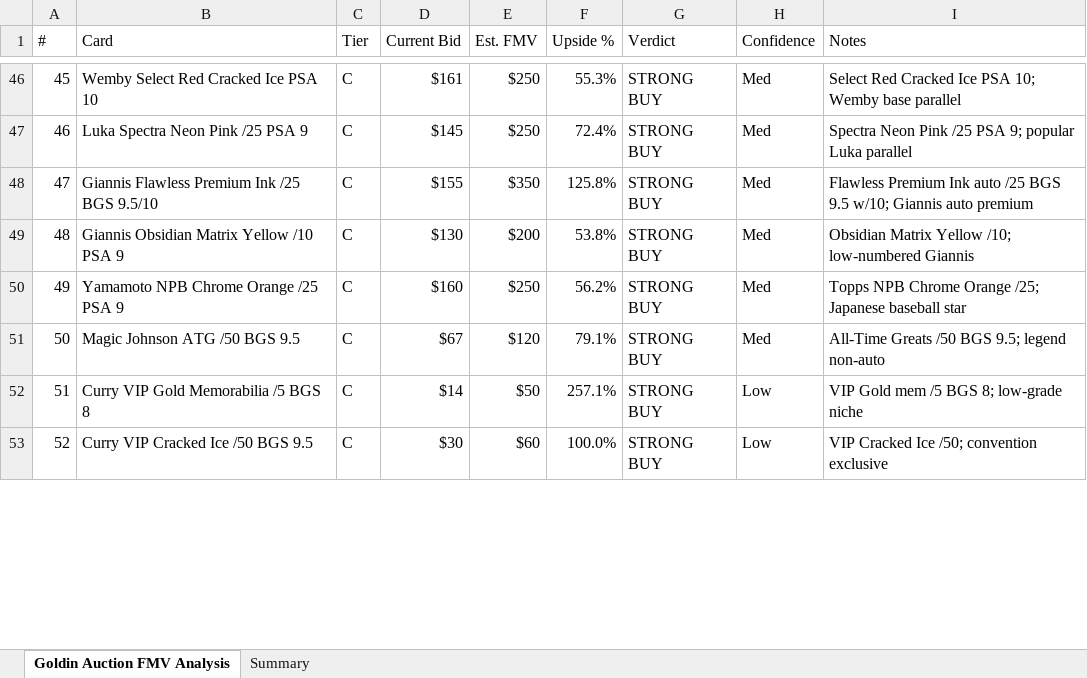
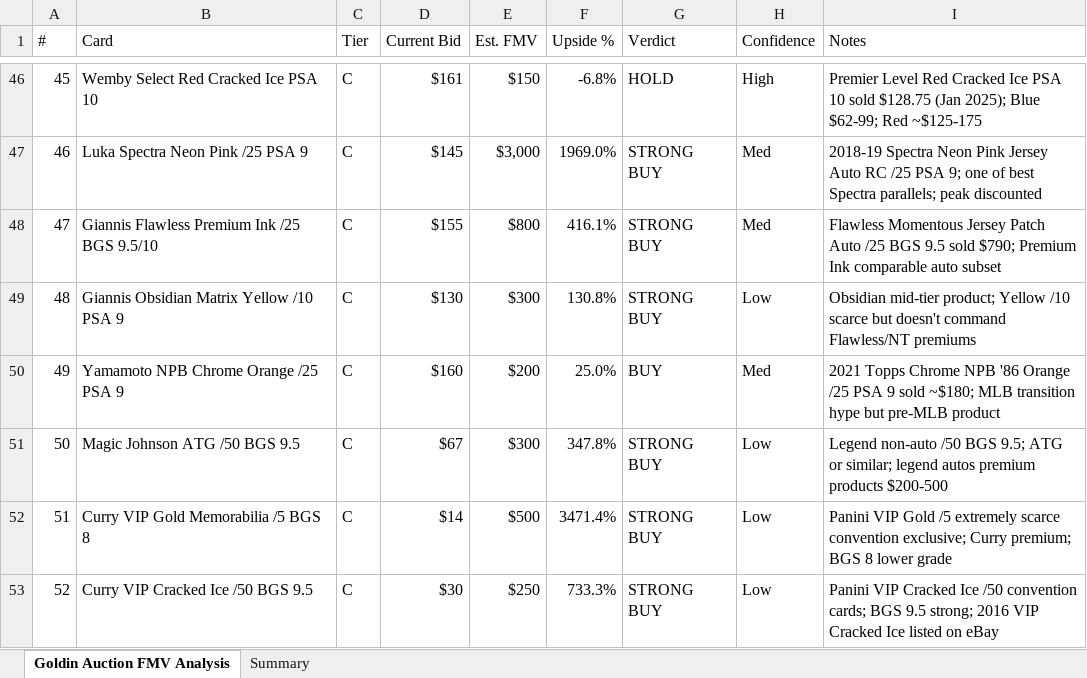
Before and after one commit to jaredzeisler/sports-card-agent, an Excel workbook: Inventory/Goldin_Auction_FMV.xlsx, sheet Goldin Auction FMV Analysis, drawn as a sheet; only a part is shown, gaps mark what is left out; values as stored, in another font and other column widths than the file's, no cell formats; the diff covers the shown part only; the diff names each change by its address in the sheet, - before the commit and + after, or states it on an @@ line.

```diff
--- a/Inventory/Goldin_Auction_FMV.xlsx (sheet Goldin Auction FMV Analysis)
+++ b/Inventory/Goldin_Auction_FMV.xlsx (sheet Goldin Auction FMV Analysis)
-E46 (Est. FMV): $250
+E46 (Est. FMV): $150
-F46 (Upside %): 55.3%
+F46 (Upside %): -6.8%
-G46 (Verdict): STRONG BUY
+G46 (Verdict): HOLD
-H46 (Confidence): Med
+H46 (Confidence): High
-I46 (Notes): Select Red Cracked Ice PSA 10; Wemby base parallel
+I46 (Notes): Premier Level Red Cracked Ice PSA 10 sold $128.75 (Jan 2025); Blue $62-99; Red ~$125-175
-E47 (Est. FMV): $250
+E47 (Est. FMV): $3,000
-F47 (Upside %): 72.4%
+F47 (Upside %): 1969.0%
-I47 (Notes): Spectra Neon Pink /25 PSA 9; popular Luka parallel
+I47 (Notes): 2018-19 Spectra Neon Pink Jersey Auto RC /25 PSA 9; one of best Spectra parallels; peak discounted
-E48 (Est. FMV): $350
+E48 (Est. FMV): $800
-F48 (Upside %): 125.8%
+F48 (Upside %): 416.1%
-I48 (Notes): Flawless Premium Ink auto /25 BGS 9.5 w/10; Giannis auto premium
+I48 (Notes): Flawless Momentous Jersey Patch Auto /25 BGS 9.5 sold $790; Premium Ink comparable auto subset
-E49 (Est. FMV): $200
+E49 (Est. FMV): $300
-F49 (Upside %): 53.8%
+F49 (Upside %): 130.8%
-H49 (Confidence): Med
+H49 (Confidence): Low
-I49 (Notes): Obsidian Matrix Yellow /10; low-numbered Giannis
+I49 (Notes): Obsidian mid-tier product; Yellow /10 scarce but doesn't command Flawless/NT premiums
-E50 (Est. FMV): $250
+E50 (Est. FMV): $200
-F50 (Upside %): 56.2%
+F50 (Upside %): 25.0%
-G50 (Verdict): STRONG BUY
+G50 (Verdict): BUY
-I50 (Notes): Topps NPB Chrome Orange /25; Japanese baseball star
+I50 (Notes): 2021 Topps Chrome NPB '86 Orange /25 PSA 9 sold ~$180; MLB transition hype but pre-MLB product
-E51 (Est. FMV): $120
+E51 (Est. FMV): $300
-F51 (Upside %): 79.1%
+F51 (Upside %): 347.8%
-H51 (Confidence): Med
+H51 (Confidence): Low
-I51 (Notes): All-Time Greats /50 BGS 9.5; legend non-auto
+I51 (Notes): Legend non-auto /50 BGS 9.5; ATG or similar; legend autos premium products $200-500
-E52 (Est. FMV): $50
+E52 (Est. FMV): $500
-F52 (Upside %): 257.1%
+F52 (Upside %): 3471.4%
-I52 (Notes): VIP Gold mem /5 BGS 8; low-grade niche
+I52 (Notes): Panini VIP Gold /5 extremely scarce convention exclusive; Curry premium; BGS 8 lower grade
-E53 (Est. FMV): $60
+E53 (Est. FMV): $250
-F53 (Upside %): 100.0%
+F53 (Upside %): 733.3%
-I53 (Notes): VIP Cracked Ice /50; convention exclusive
+I53 (Notes): Panini VIP Cracked Ice /50 convention cards; BGS 9.5 strong; 2016 VIP Cracked Ice listed on eBay
```
Also changed, not shown: 78 edited cells elsewhere in this sheet, cell formats.
